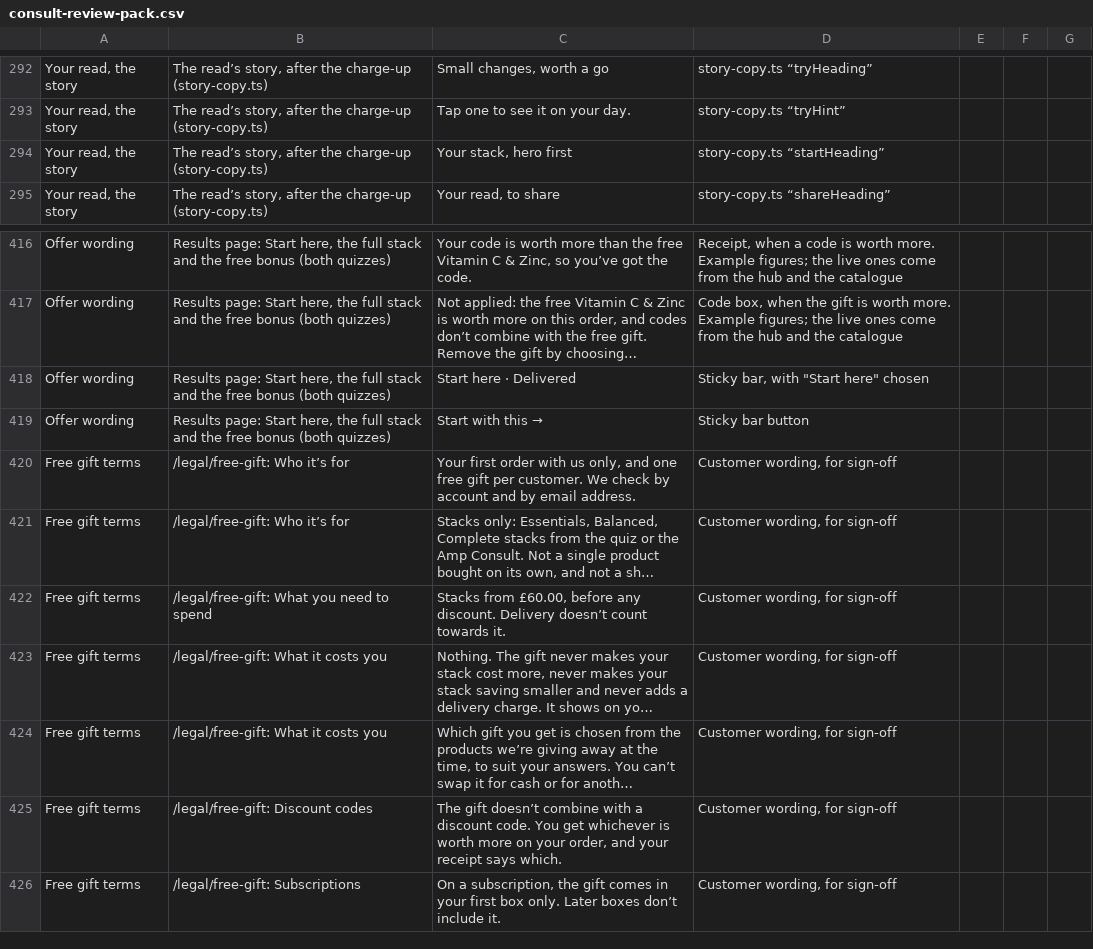
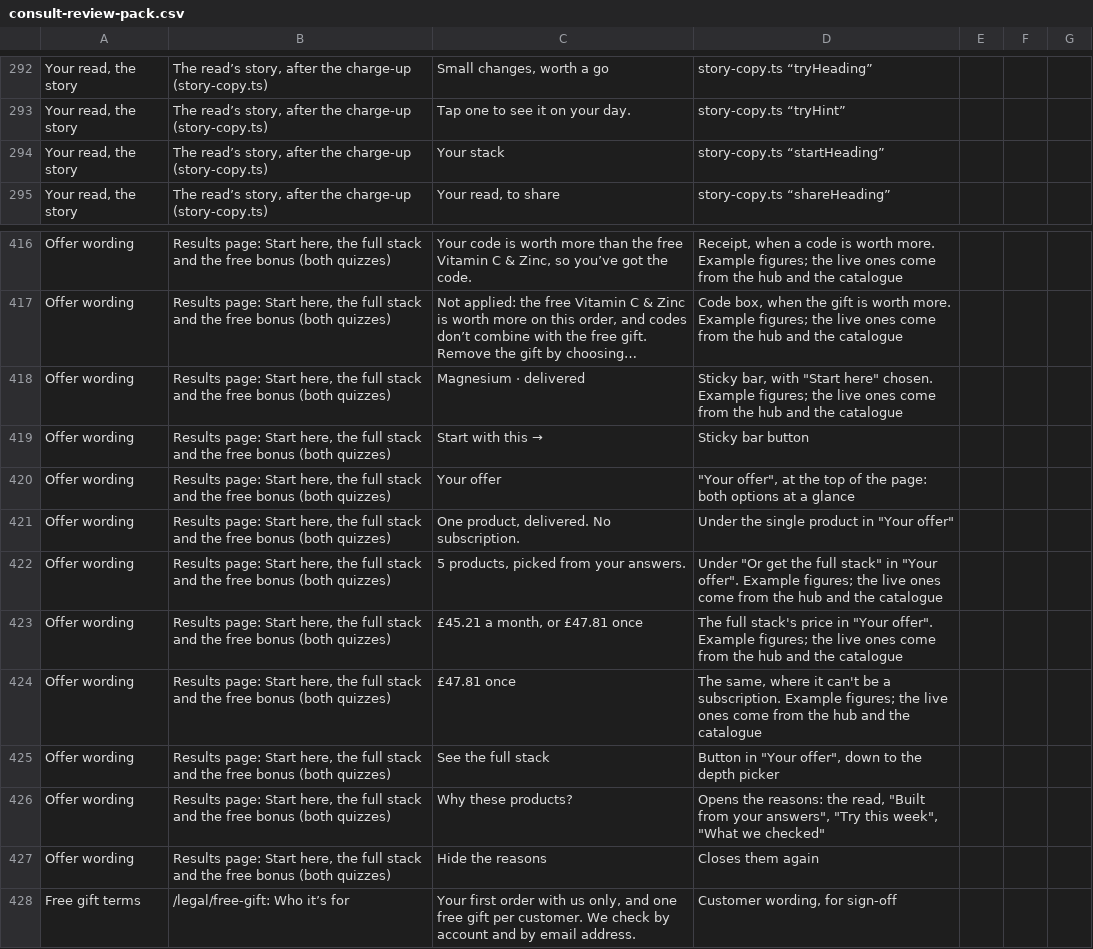
Before and after one commit to lsai1234/quiz, a CSV file: docs/consult-review-pack.csv, drawn as a sheet; only a part is shown, gaps mark what is left out; the shorter side is filled out with more unchanged rows; long unchanged cells end in …; the diff names each change by its address in the sheet, - before the commit and + after, or states it on an @@ line.

```diff
--- a/docs/consult-review-pack.csv
+++ b/docs/consult-review-pack.csv
-C294: Your stack, hero first
+C294: Your stack
-C418: Start here · Delivered
+C418: Magnesium · delivered
-D418: …"Start here" chosen
+D418: …"Start here" chosen. Example figures; the live ones come from the hub and the catalogue
+row 420: Offer wording | Results page: Start here, the full stack and the free bonus (both quizzes) | Your offer | "Your offer", at the top of the page: both options at a glance
+row 421: Offer wording | Results page: Start here, the full stack and the free bonus (both quizzes) | One product, delivered. No subscription. | Under the single product in "Your offer"
+row 422: Offer wording | Results page: Start here, the full stack and the free bonus (both quizzes) | 5 products, picked from your answers. | Under "Or get the full stack" in "Your offer". Example figures; the live ones come from the hub and the catalogue
+row 423: Offer wording | Results page: Start here, the full stack and the free bonus (both quizzes) | £45.21 a month, or £47.81 once | The full stack's price in "Your offer". Example figures; the live ones come from the hub and the catalogue
+row 424: Offer wording | Results page: Start here, the full stack and the free bonus (both quizzes) | £47.81 once | The same, where it can't be a subscription. Example figures; the live ones come from the hub and the catalogue
+row 425: Offer wording | Results page: Start here, the full stack and the free bonus (both quizzes) | See the full stack | Button in "Your offer", down to the depth picker
+row 426: Offer wording | Results page: Start here, the full stack and the free bonus (both quizzes) | Why these products? | Opens the reasons: the read, "Built from your answers", "Try this week", "What we checked"
+row 427: Offer wording | Results page: Start here, the full stack and the free bonus (both quizzes) | Hide the reasons | Closes them again
```
Also changed, not shown: 56 other files.
